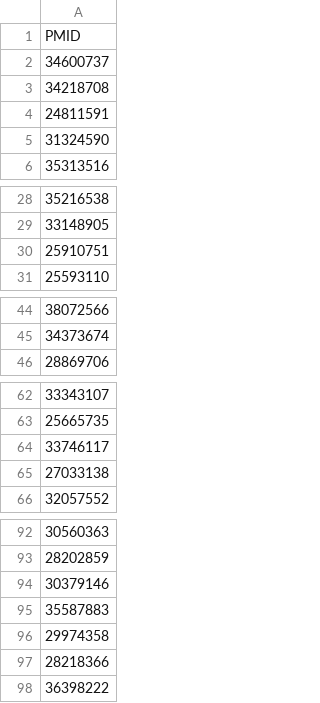
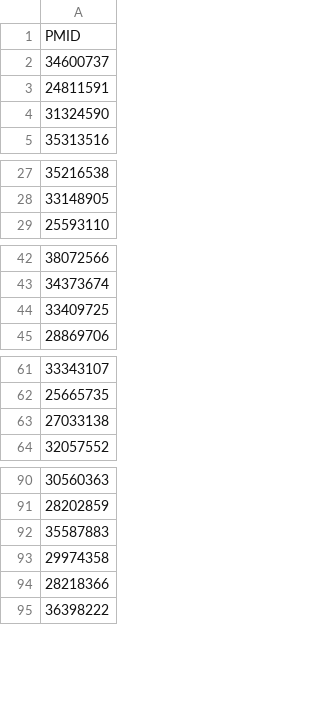
Before and after one commit to Nurtal/PICC, a CSV file: log/infection_supplemental.csv, drawn as a sheet; only a part is shown, gaps mark what is left out; removed rows and columns are numbered as before the commit, all else as after; the diff covers the shown part only; the diff names each change by its address in the sheet, - before the commit and + after, or states it on an @@ line.

```diff
--- a/log/infection_supplemental.csv
+++ b/log/infection_supplemental.csv
-row 3: 34218708
-row 30: 25910751
+row 44: 33409725
-row 64: 33746117
-row 94: 30379146
```
Also changed, not shown: 1 added row elsewhere in this file, data/infection_extracted_risk_with_llama3.csv, data/thrombose_extracted_risk_with_llama3.csv, 13 other files.
